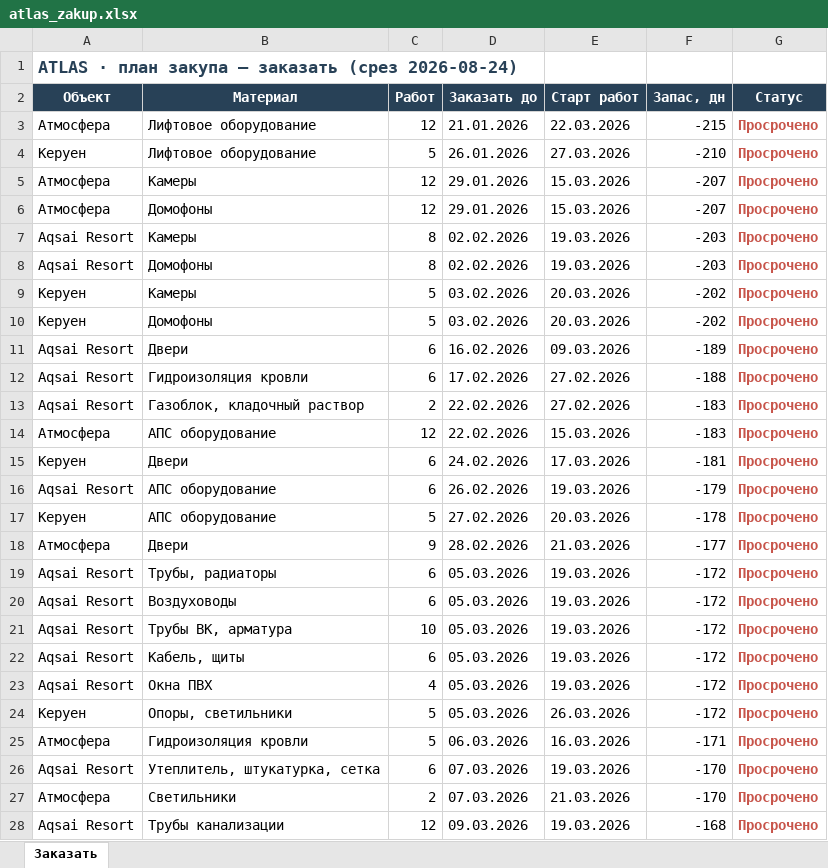
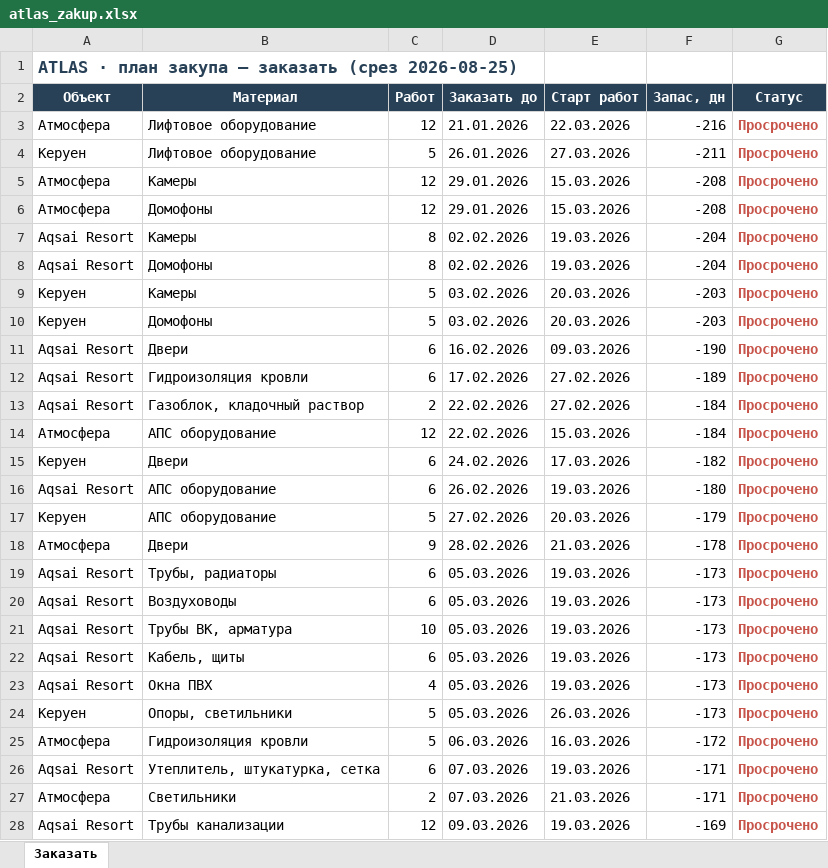
Before and after one commit to dakeshisan/muraplan-mockup, an Excel workbook: supply/data/atlas_zakup.xlsx, sheet Заказать, drawn as a sheet; only a part is shown; values as stored, in another font and other column widths than the file's, no borders; the diff covers the shown part only; the diff names each change by its address in the sheet, - before the commit and + after, or states it on an @@ line.

```diff
--- a/supply/data/atlas_zakup.xlsx (sheet Заказать)
+++ b/supply/data/atlas_zakup.xlsx (sheet Заказать)
-A1 (Объект): …заказать (срез 2026-08-24)
+A1 (Объект): …заказать (срез 2026-08-25)
-F3 (Запас, дн): -215
+F3 (Запас, дн): -216
-F4 (Запас, дн): -210
+F4 (Запас, дн): -211
-F5:F6 (Запас, дн): -207
+F5:F6 (Запас, дн): -208
-F7:F8 (Запас, дн): -203
+F7:F8 (Запас, дн): -204
-F9:F10 (Запас, дн): -202
+F9:F10 (Запас, дн): -203
-F11 (Запас, дн): -189
+F11 (Запас, дн): -190
-F12 (Запас, дн): -188
+F12 (Запас, дн): -189
-F13:F14 (Запас, дн): -183
+F13:F14 (Запас, дн): -184
-F15 (Запас, дн): -181
+F15 (Запас, дн): -182
-F16 (Запас, дн): -179
+F16 (Запас, дн): -180
-F17 (Запас, дн): -178
+F17 (Запас, дн): -179
-F18 (Запас, дн): -177
+F18 (Запас, дн): -178
-F19:F24 (Запас, дн): -172
+F19:F24 (Запас, дн): -173
-F25 (Запас, дн): -171
+F25 (Запас, дн): -172
-F26:F27 (Запас, дн): -170
+F26:F27 (Запас, дн): -171
-F28 (Запас, дн): -168
+F28 (Запас, дн): -169
```
Also changed, not shown: 35 edited cells elsewhere in this sheet, 11 other files.
